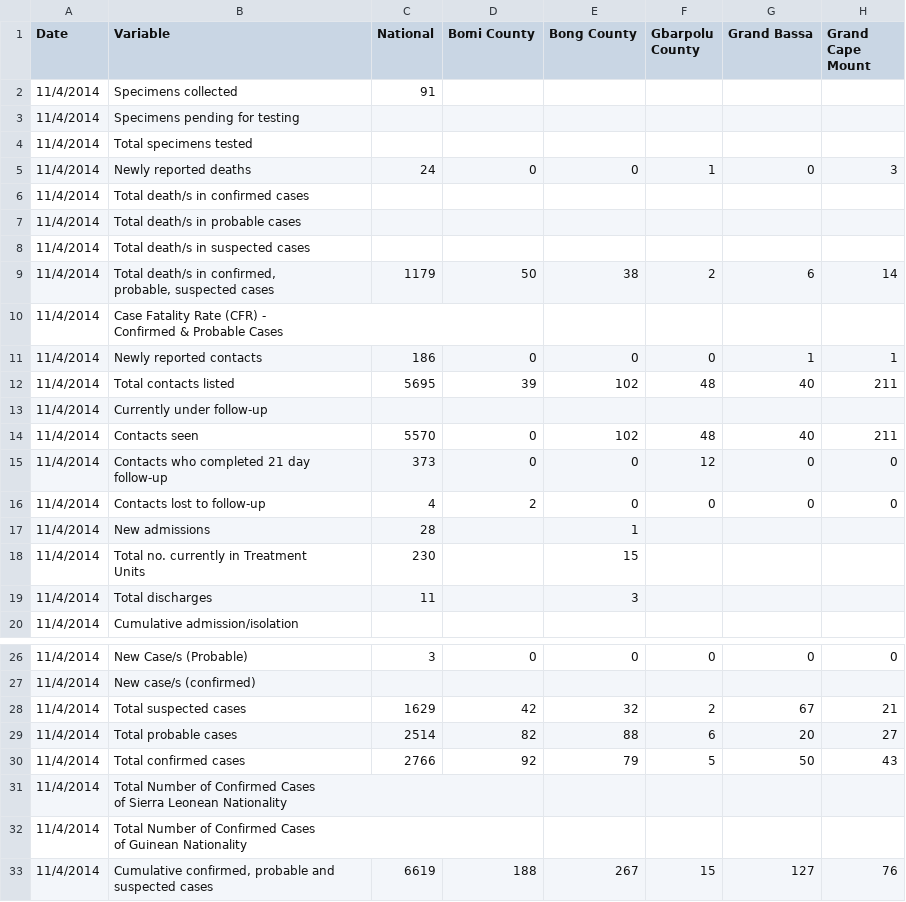
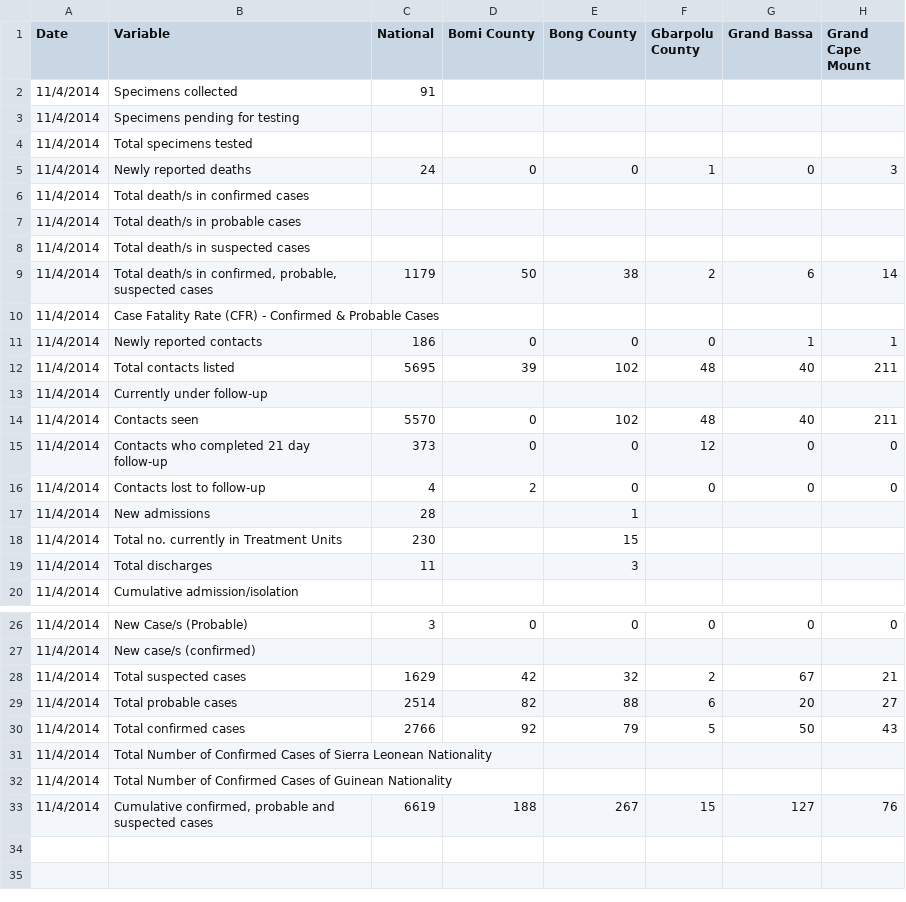
Before and after one commit to runarberg/ebola, a CSV file: liberia_data/2014-11-04-v173.csv, drawn as a sheet; only a part is shown, gaps mark what is left out; ↵ is a line break in a cell; the diff names each change by its address in the sheet, - before the commit and + after, or states it on an @@ line.

```diff
--- a/liberia_data/2014-11-04-v173.csv
+++ b/liberia_data/2014-11-04-v173.csv
-B9 (Variable): …suspected cases
+B9 (Variable): …suspected cases
-B10 (Variable): …Probable Cases
+B10 (Variable): …Probable Cases
-B15 (Variable): Contacts who completed 21 day ↵ follow-up
+B15 (Variable): Contacts who completed 21 day follow-up
-B18 (Variable): Total no. currently in Treatment ↵ Units
+B18 (Variable): Total no. currently in Treatment Units
-B31 (Variable): …Leonean Nationality
+B31 (Variable): …Leonean Nationality
-B32 (Variable): …Guinean Nationality
+B32 (Variable): …Guinean Nationality
```
Also changed, not shown: liberia_data/2014-11-08-v177.csv.
